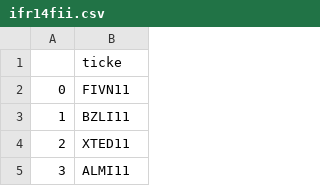
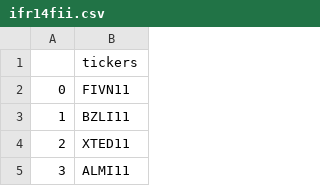
Before and after one commit to edoskita/statusfundamentos, a CSV file: ifr14fii.csv, drawn as a sheet; only a part is shown.

Commit message:
Update ifr14fii.csv

```diff
--- a/ifr14fii.csv
+++ b/ifr14fii.csv
@@ -1,2 +1,2 @@
-,ticke
+,tickers
 0,FIVN11
```
